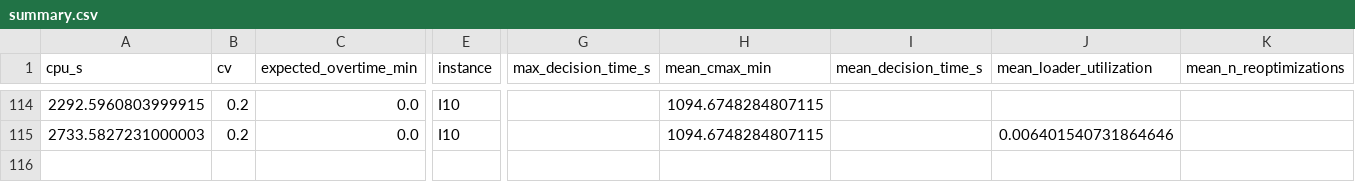
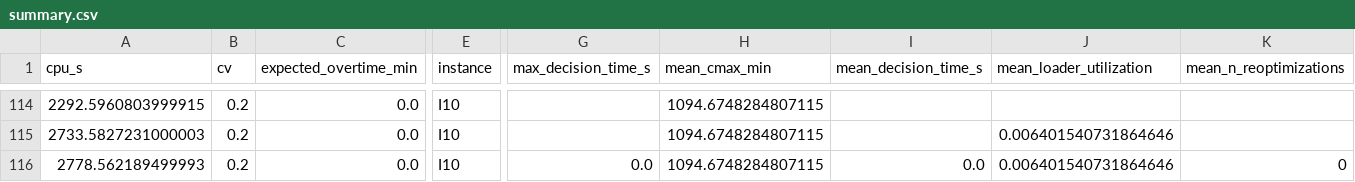
Before and after one commit to GIUSEPPESAN21/ore_hauling_simheuristics, a CSV file: resultados_paper/raw/summary.csv, drawn as a sheet; only a part is shown, gaps mark what is left out; rows hold the shown columns only; the diff names each change by its address in the sheet, - before the commit and + after, or states it on an @@ line.

```diff
--- a/resultados_paper/raw/summary.csv
+++ b/resultados_paper/raw/summary.csv
+row 116: 2778.562189499993 | 0.2 | 0.0 | I10 | 0.0 | 1094.6748284807115 | 0.0 | 0.006401540731864646 | 0
```
Also changed, not shown: 2 other files.
